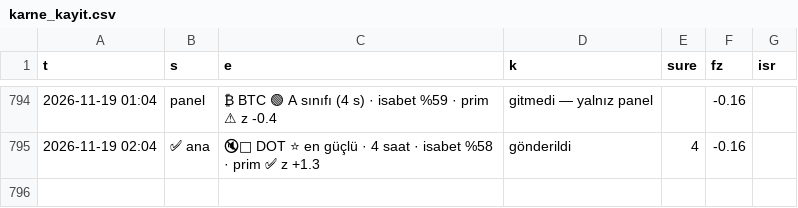
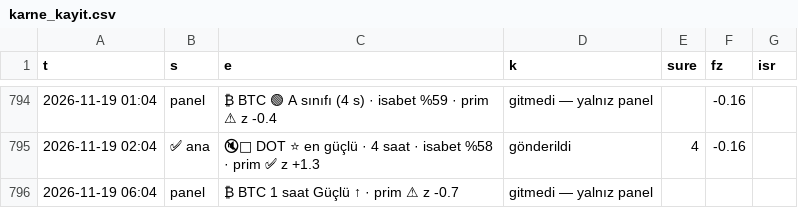
Before and after one commit to aslanklc04/btc-tahmin, a CSV file: durum/karne_kayit.csv, drawn as a sheet; only a part is shown, gaps mark what is left out; the diff names each change by its address in the sheet, - before the commit and + after, or states it on an @@ line.

```diff
--- a/durum/karne_kayit.csv
+++ b/durum/karne_kayit.csv
+row 796: 2026-11-19 06:04 | panel | ₿ BTC 1 saat Güçlü ↑ · prim ⚠ z -0.7 | gitmedi — yalnız panel
```
Also changed, not shown: durum/defter_kayit.csv, durum/karne_gercek.csv, 7 other files.
